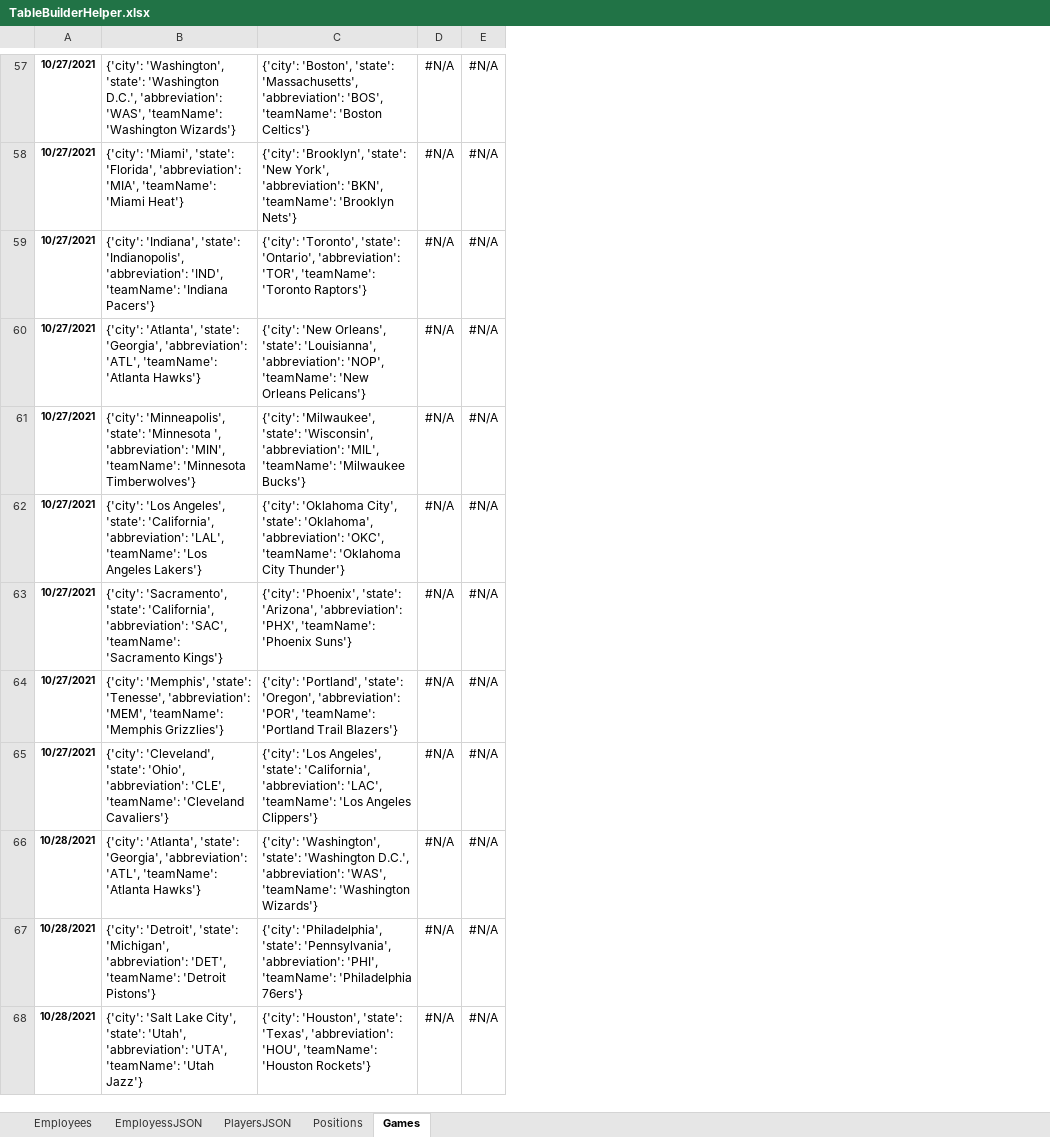
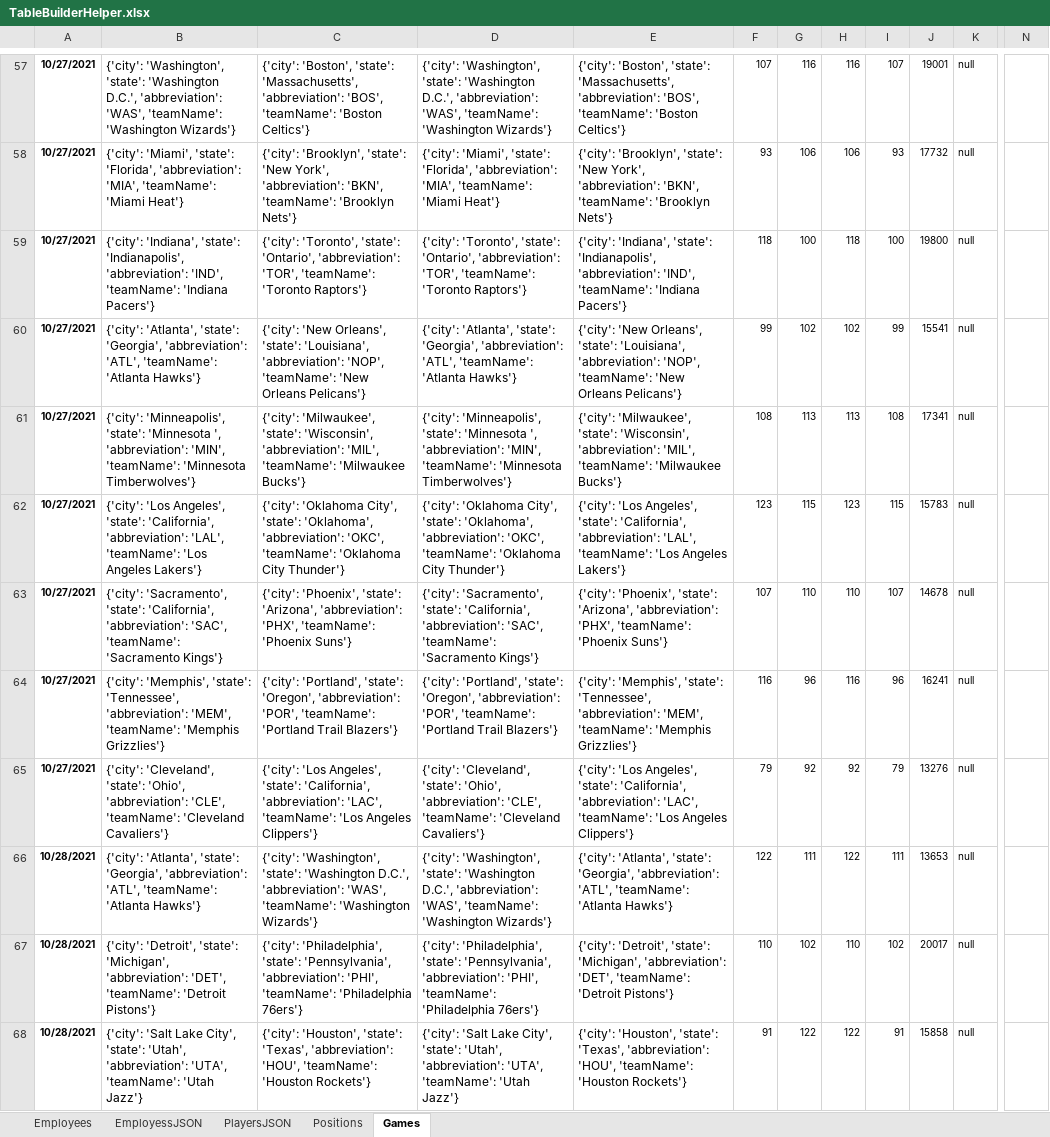
Before and after one commit to michaelchang106/nbaDatabaseMongoRedis, an Excel workbook: data/dataHelpers/TableBuilderHelper.xlsx, sheet Games, drawn as a sheet; only a part is shown, gaps mark what is left out; values as stored, in another font and other column widths than the file's, no borders; removed rows and columns are numbered as before the commit, all else as after; the diff covers the shown part only; the diff names each change by its address in the sheet, - before the commit and + after, or states it on an @@ line.

Commit message:
changed the Games JSON and excel data helper

```diff
--- a/data/dataHelpers/TableBuilderHelper.xlsx (sheet Games)
+++ b/data/dataHelpers/TableBuilderHelper.xlsx (sheet Games)
-column D, rows 57-68: all #N/A
-column E, rows 57-68: all #N/A
+column D, rows 57-68: {'city': 'Washington', 'state': 'Washington D.C.', 'abbreviation': 'WAS', 'teamName': 'Washington Wizards'} | {'city': 'Miami', 'state': 'Florida', 'abbreviation': 'MIA', 'teamName': 'Miami Heat'} | {'city': 'Toronto', 'state': 'Ontario', 'abbreviation': 'TOR', 'teamName': 'Toronto Raptors'} | {'city': 'Atlanta', 'state': 'Georgia', 'abbreviation': 'ATL', 'teamName': 'Atlanta Hawks'} | {'city': 'Minneapolis', 'state': 'Minnesota ', 'abbreviation': 'MIN', 'teamName': 'Minnesota Timberwolves'} | {'city': 'Oklahoma City', 'state': 'Oklahoma', 'abbreviation': 'OKC', 'teamName': 'Oklahoma City Thunder'} | {'city': 'Sacramento', 'state': 'California', 'abbreviation': 'SAC', 'teamName': 'Sacramento Kings'} | {'city': 'Portland', 'state': 'Oregon', 'abbreviation': 'POR', 'teamName': 'Portland Trail Blazers'} | {'city': 'Cleveland', 'state': 'Ohio', 'abbreviation': 'CLE', 'teamName': 'Cleveland Cavaliers'} | {'city': 'Washington', 'state': 'Washington D.C.', 'abbreviation': 'WAS', 'teamName': 'Washington Wizards'} | {'city': 'Philadelphia', 'state': 'Pennsylvania', 'abbreviation': 'PHI', 'teamName': 'Philadelphia 76ers'} | {'city': 'Salt Lake City', 'state': 'Utah', 'abbreviation': 'UTA', 'teamName': 'Utah Jazz'}
+column E, rows 57-68: {'city': 'Boston', 'state': 'Massachusetts', 'abbreviation': 'BOS', 'teamName': 'Boston Celtics'} | {'city': 'Brooklyn', 'state': 'New York', 'abbreviation': 'BKN', 'teamName': 'Brooklyn Nets'} | {'city': 'Indiana', 'state': 'Indianapolis', 'abbreviation': 'IND', 'teamName': 'Indiana Pacers'} | {'city': 'New Orleans', 'state': 'Louisiana', 'abbreviation': 'NOP', 'teamName': 'New Orleans Pelicans'} | {'city': 'Milwaukee', 'state': 'Wisconsin', 'abbreviation': 'MIL', 'teamName': 'Milwaukee Bucks'} | {'city': 'Los Angeles', 'state': 'California', 'abbreviation': 'LAL', 'teamName': 'Los Angeles Lakers'} | {'city': 'Phoenix', 'state': 'Arizona', 'abbreviation': 'PHX', 'teamName': 'Phoenix Suns'} | {'city': 'Memphis', 'state': 'Tennessee', 'abbreviation': 'MEM', 'teamName': 'Memphis Grizzlies'} | {'city': 'Los Angeles', 'state': 'California', 'abbreviation': 'LAC', 'teamName': 'Los Angeles Clippers'} | {'city': 'Atlanta', 'state': 'Georgia', 'abbreviation': 'ATL', 'teamName': 'Atlanta Hawks'} | {'city': 'Detroit', 'state': 'Michigan', 'abbreviation': 'DET', 'teamName': 'Detroit Pistons'} | {'city': 'Houston', 'state': 'Texas', 'abbreviation': 'HOU', 'teamName': 'Houston Rockets'}
+column F, rows 57-68: 107 | 93 | 118 | 99 | 108 | 123 | 107 | 116 | 79 | 122 | 110 | 91
+column G, rows 57-68: 116 | 106 | 100 | 102 | 113 | 115 | 110 | 96 | 92 | 111 | 102 | 122
+column H, rows 57-68: 116 | 106 | 118 | 102 | 113 | 123 | 110 | 116 | 92 | 122 | 110 | 122
+column I, rows 57-68: 107 | 93 | 100 | 99 | 108 | 115 | 107 | 96 | 79 | 111 | 102 | 91
+column J, rows 57-68: 19001 | 17732 | 19800 | 15541 | 17341 | 15783 | 14678 | 16241 | 13276 | 13653 | 20017 | 15858
+column K, rows 57-68: all null
+column N, empty
-B59: …'Indiana', 'state': 'Indianopolis', 'abbreviation': 'IND',…
+B59: …'Indiana', 'state': 'Indianapolis', 'abbreviation': 'IND',…
-C60: …Orleans', 'state': 'Louisianna', 'abbreviation': 'NOP',…
+C60: …Orleans', 'state': 'Louisiana', 'abbreviation': 'NOP',…
-B64: …'Memphis', 'state': 'Tenesse', 'abbreviation': 'MEM',…
+B64: …'Memphis', 'state': 'Tennessee', 'abbreviation': 'MEM',…
```
Also changed, not shown: 330 edited cells elsewhere in this sheet, formulas that keep their value, 6 other files.
